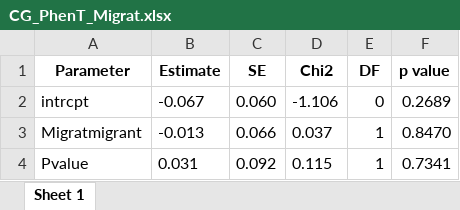
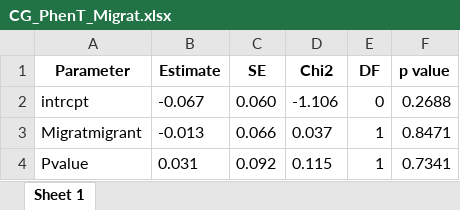
Before and after one commit to radchukv/sTraitChange_Analyses, an Excel workbook: tables/CG_PhenT_Migrat.xlsx, sheet Sheet 1, drawn as a sheet; values as stored, in another font and other column widths than the file's, no borders; the diff names each change by its address in the sheet, - before the commit and + after, or states it on an @@ line.

```diff
--- a/tables/CG_PhenT_Migrat.xlsx (sheet Sheet 1)
+++ b/tables/CG_PhenT_Migrat.xlsx (sheet Sheet 1)
-F2 (p value): 0.2689
+F2 (p value): 0.2688
-F3 (p value): 0.8470
+F3 (p value): 0.8471
```
Also changed, not shown: tables/CG_PhenT_AbsLat.xlsx, tables/CG_PhenT_allScaled.xlsx, 57 other files.
